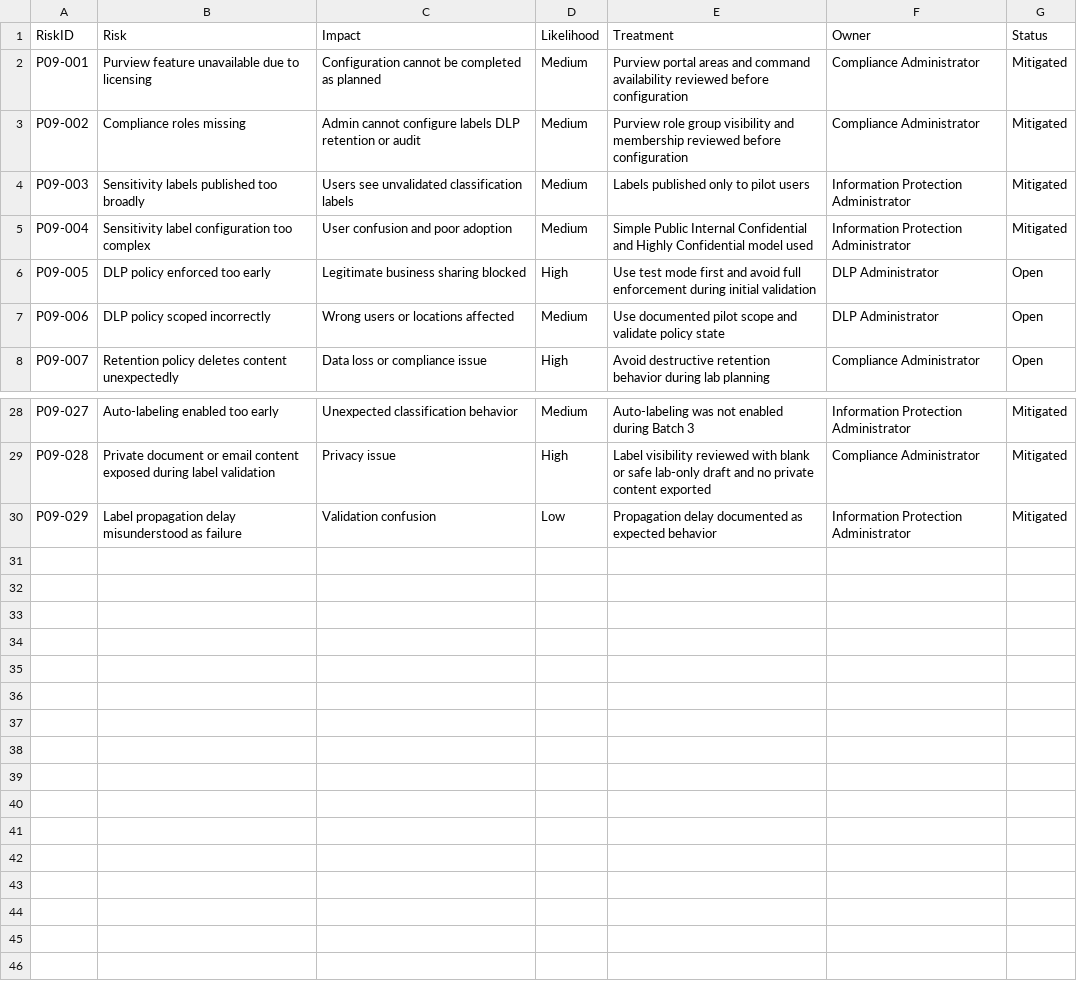
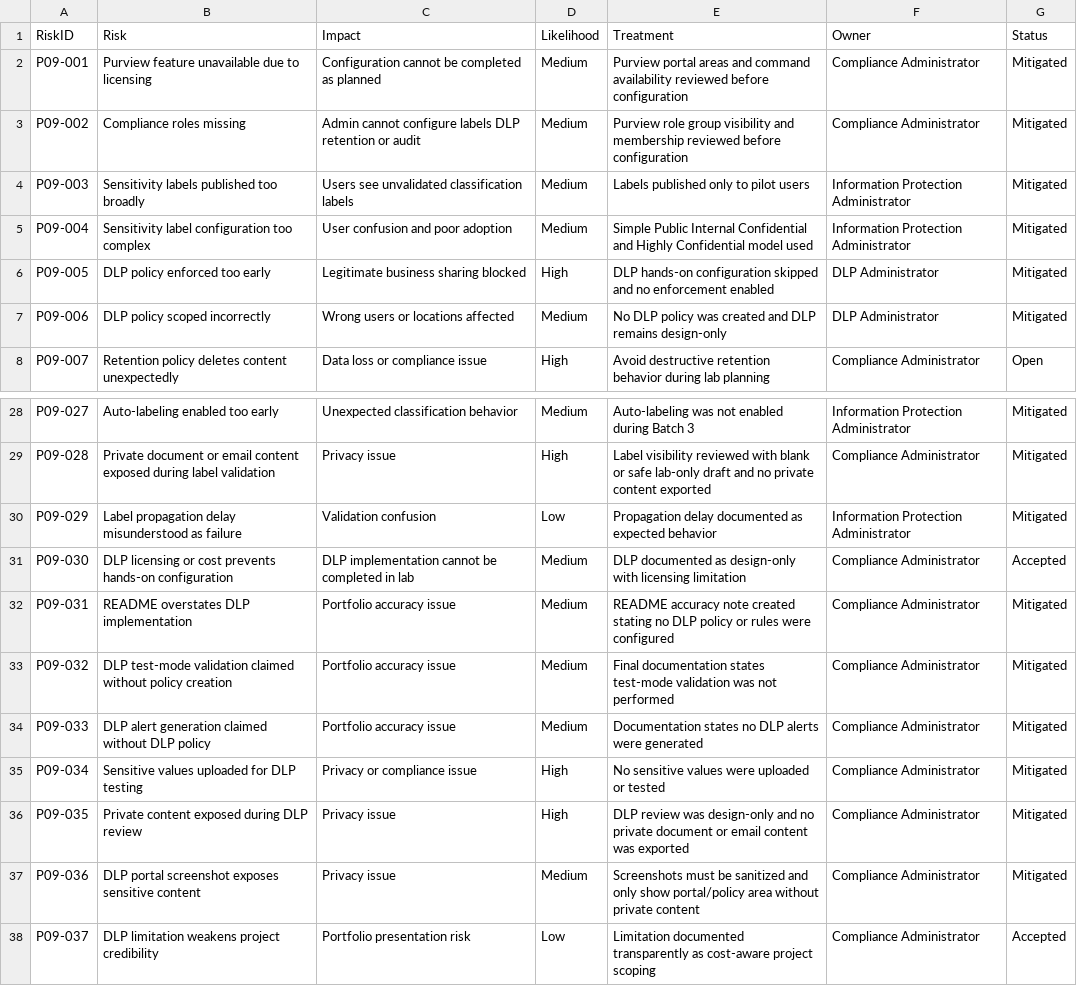
Before and after one commit to SHJeong97/Azure, a CSV file: Project/hybrid-windows-server-enterprise-modernization/projects/09-purview-compliance-dlp-governance/data/project-09-risk-register.csv, drawn as a sheet; only a part is shown, gaps mark what is left out.

Commit message:
Update project-09-risk-register.csv

```diff
--- a/Project/hybrid-windows-server-enterprise-modernization/projects/09-purview-compliance-dlp-governance/data/project-09-risk-register.csv
+++ b/Project/hybrid-windows-server-enterprise-modernization/projects/09-purview-compliance-dlp-governance/data/project-09-risk-register.csv
@@ -5,4 +5,4 @@ P09-003,Sensitivity labels published too broadly,Users see unvalidated classific
 P09-004,Sensitivity label configuration too complex,User confusion and poor adoption,Medium,Simple Public Internal Confidential and Highly Confidential model used,Information Protection Administrator,Mitigated
-P09-005,DLP policy enforced too early,Legitimate business sharing blocked,High,Use test mode first and avoid full enforcement during initial validation,DLP Administrator,Open
-P09-006,DLP policy scoped incorrectly,Wrong users or locations affected,Medium,Use documented pilot scope and validate policy state,DLP Administrator,Open
+P09-005,DLP policy enforced too early,Legitimate business sharing blocked,High,DLP hands-on configuration skipped and no enforcement enabled,DLP Administrator,Mitigated
+P09-006,DLP policy scoped incorrectly,Wrong users or locations affected,Medium,No DLP policy was created and DLP remains design-only,DLP Administrator,Mitigated
 P09-007,Retention policy deletes content unexpectedly,Data loss or compliance issue,High,Avoid destructive retention behavior during lab planning,Compliance Administrator,Open
@@ -30 +30,9 @@ P09-028,Private document or email content exposed during label validation,Privac
 P09-029,Label propagation delay misunderstood as failure,Validation confusion,Low,Propagation delay documented as expected behavior,Information Protection Administrator,Mitigated
+P09-030,DLP licensing or cost prevents hands-on configuration,DLP implementation cannot be completed in lab,Medium,DLP documented as design-only with licensing limitation,Compliance Administrator,Accepted
+P09-031,README overstates DLP implementation,Portfolio accuracy issue,Medium,README accuracy note created stating no DLP policy or rules were configured,Compliance Administrator,Mitigated
+P09-032,DLP test-mode validation claimed without policy creation,Portfolio accuracy issue,Medium,Final documentation states test-mode validation was not performed,Compliance Administrator,Mitigated
+P09-033,DLP alert generation claimed without DLP policy,Portfolio accuracy issue,Medium,Documentation states no DLP alerts were generated,Compliance Administrator,Mitigated
+P09-034,Sensitive values uploaded for DLP testing,Privacy or compliance issue,High,No sensitive values were uploaded or tested,Compliance Administrator,Mitigated
+P09-035,Private content exposed during DLP review,Privacy issue,High,DLP review was design-only and no private document or email content was exported,Compliance Administrator,Mitigated
+P09-036,DLP portal screenshot exposes sensitive content,Privacy issue,Medium,Screenshots must be sanitized and only show portal/policy area without private content,Compliance Administrator,Mitigated
+P09-037,DLP limitation weakens project credibility,Portfolio presentation risk,Low,Limitation documented transparently as cost-aware project scoping,Compliance Administrator,Accepted
```
